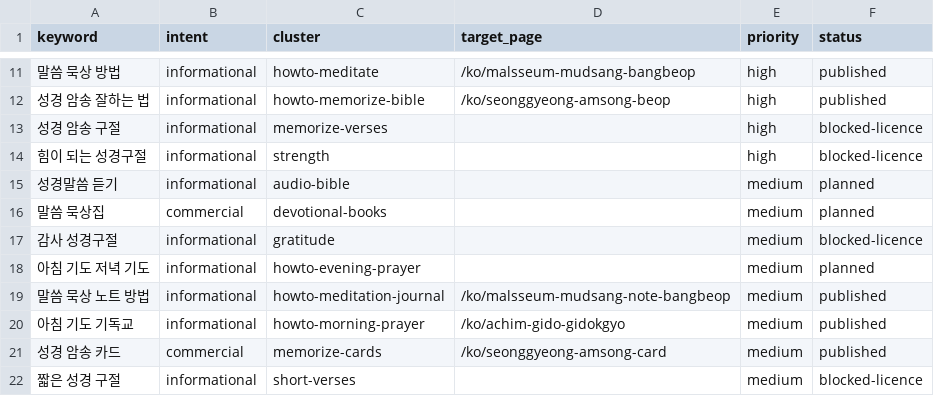
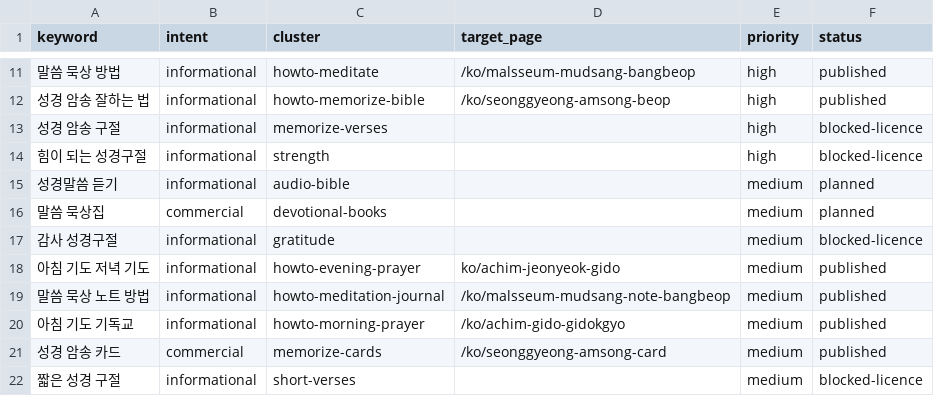
Before and after one commit to whoiskenneth-beep/bibleversealarm-site, a CSV file: seo/keywords/ko.csv, drawn as a sheet; only a part is shown, gaps mark what is left out.

```diff
--- a/seo/keywords/ko.csv
+++ b/seo/keywords/ko.csv
@@ -17,3 +17,3 @@ keyword,intent,cluster,target_page,priority,status
 감사 성경구절,informational,gratitude,,medium,blocked-licence
-아침 기도 저녁 기도,informational,howto-evening-prayer,,medium,planned
+아침 기도 저녁 기도,informational,howto-evening-prayer,ko/achim-jeonyeok-gido,medium,published
 말씀 묵상 노트 방법,informational,howto-meditation-journal,/ko/malsseum-mudsang-note-bangbeop,medium,published
```
Also changed, not shown: geo/questions.csv, seo/keywords/zh.csv, 4 other files.
